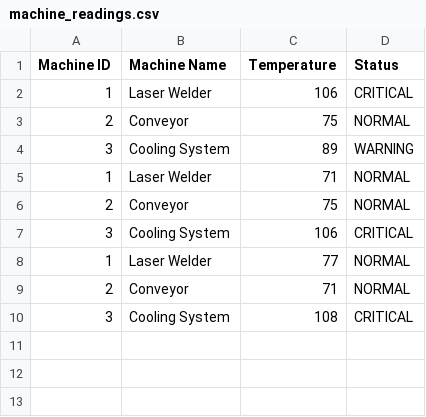
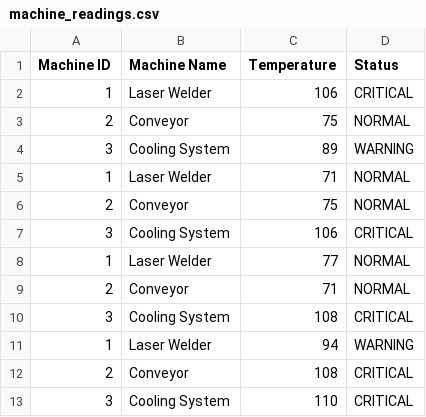
Before and after one commit to FrankySuazo/Industrial_Equipment_Monitor, a CSV file: machine_readings.csv, drawn as a sheet; the diff names each change by its address in the sheet, - before the commit and + after, or states it on an @@ line.

```diff
--- a/machine_readings.csv
+++ b/machine_readings.csv
+row 11: 1 | Laser Welder | 94 | WARNING
+row 12: 2 | Conveyor | 108 | CRITICAL
+row 13: 3 | Cooling System | 110 | CRITICAL
```
Also changed, not shown: 2 other files.
